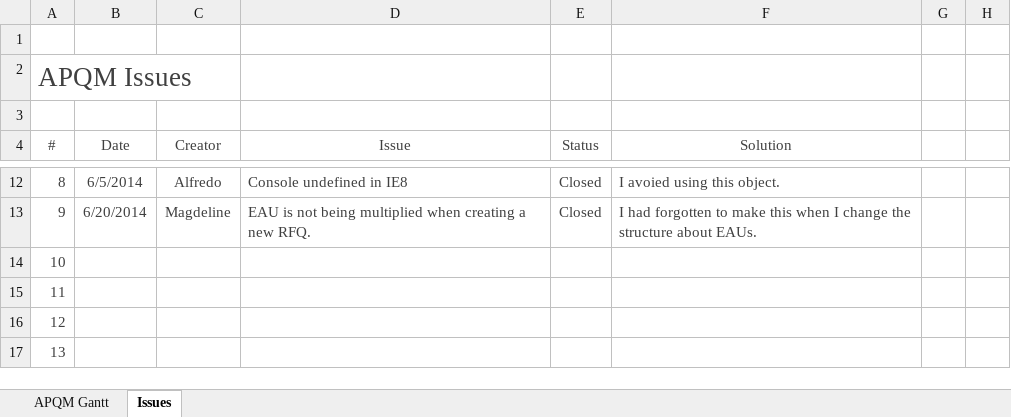
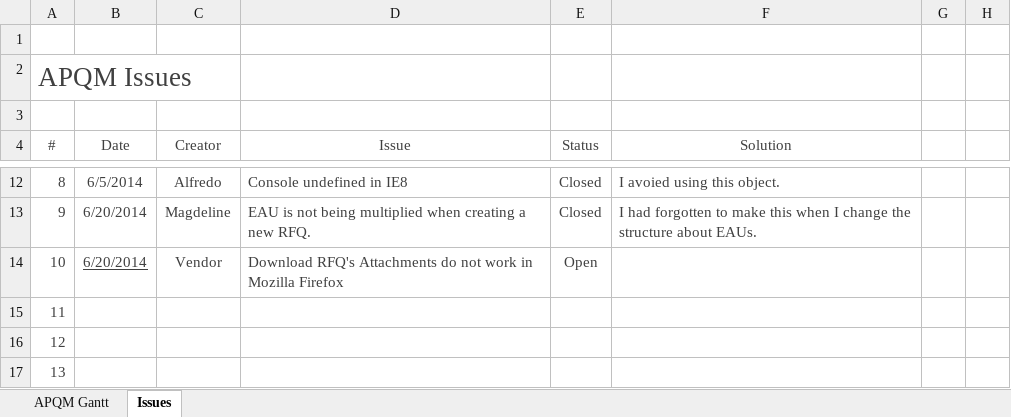
Before and after one commit to inspiraCode/APQM, an Excel workbook: APQM Gantt.xlsx, sheet Issues, drawn as a sheet; only a part is shown, gaps mark what is left out; values as stored, in another font and other column widths than the file's, no borders; table styles not drawn; the diff names each change by its address in the sheet, - before the commit and + after, or states it on an @@ line.

```diff
--- a/APQM Gantt.xlsx (sheet Issues)
+++ b/APQM Gantt.xlsx (sheet Issues)
-B14 (Date): (empty)
+B14 (Date): 6/20/2014
-C14 (Creator): (empty)
+C14 (Creator): Vendor
-D14 (Issue): (empty)
+D14 (Issue): Download RFQ's Attachments do not work in Mozilla Firefox
-E14 (Status): (empty)
+E14 (Status): Open
```
Also changed, not shown: sheet APQM Gantt, 4 other files.
